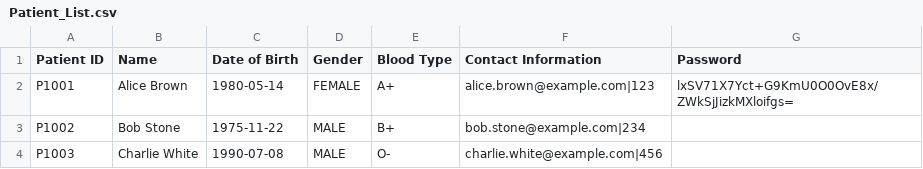
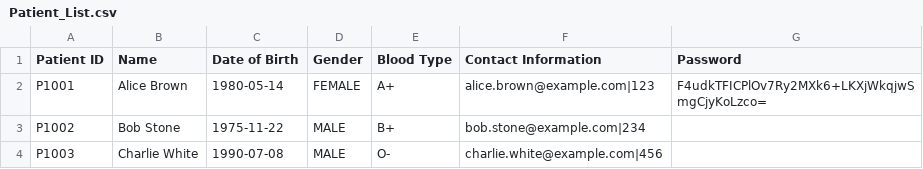
Before and after one commit to yuzhengwen/HospitalManagementSystem, a CSV file: CSV/Patient_List.csv, drawn as a sheet.

```diff
--- a/CSV/Patient_List.csv
+++ b/CSV/Patient_List.csv
@@ -1,3 +1,3 @@
 Patient ID,Name,Date of Birth,Gender,Blood Type,Contact Information,Password
-P1001,Alice Brown,1980-05-14,FEMALE,A+,alice.brown@example.com|123,lxSV71X7Yct+G9KmU0O0OvE8x/ZWkSjJizkMXloifgs=
+P1001,Alice Brown,1980-05-14,FEMALE,A+,alice.brown@example.com|123,F4udkTFICPlOv7Ry2MXk6+LKXjWkqjwSmgCjyKoLzco=
 P1002,Bob Stone,1975-11-22,MALE,B+,bob.stone@example.com|234,
```
Also changed, not shown: CSV/Appointments.csv, 6 other files.
